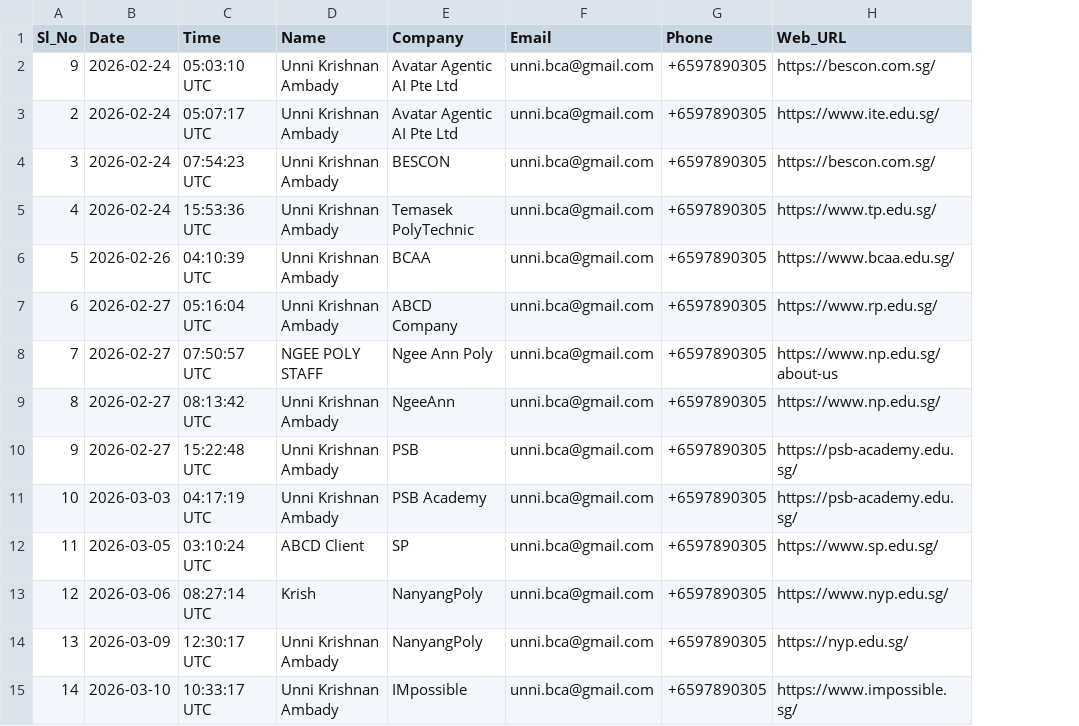
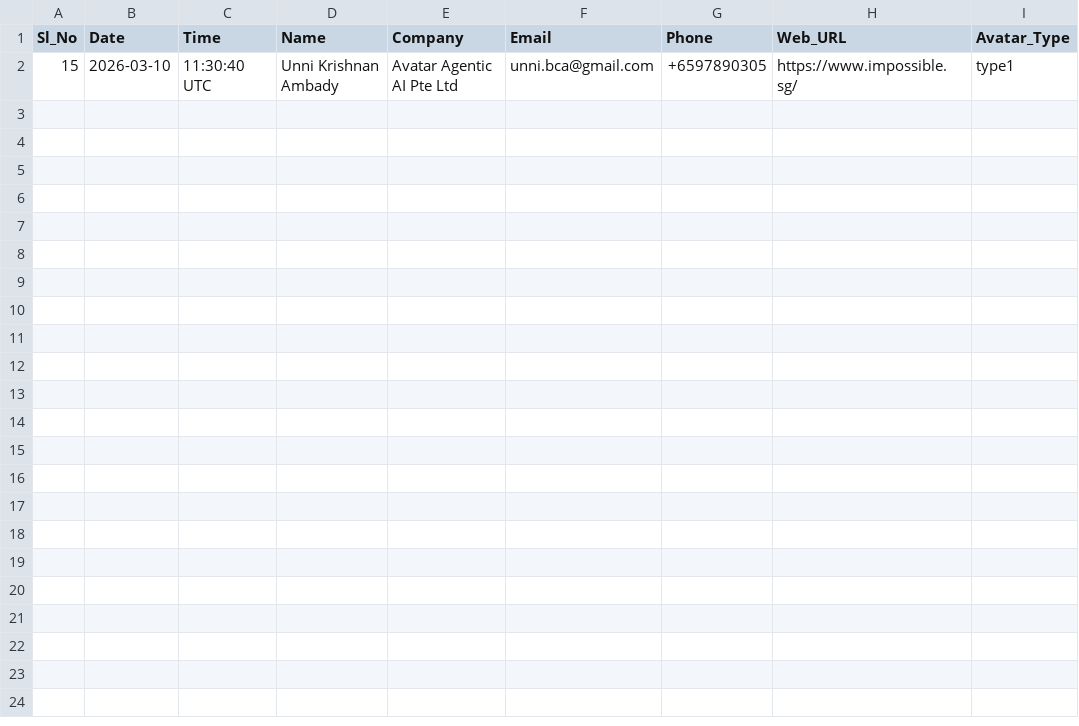
Before and after one commit to Krish1959/bbb-web, a CSV file: submissions.csv, drawn as a sheet; removed rows and columns are numbered as before the commit, all else as after; the diff names each change by its address in the sheet, - before the commit and + after, or states it on an @@ line.

Commit message:
Submission #15: Avatar Agentic AI Pte Ltd - 2026-03-10

```diff
--- a/submissions.csv
+++ b/submissions.csv
+column I (Avatar_Type), row 2: type1
-row 2: 9 | 2026-02-24 | 05:03:10 UTC | Unni Krishnan Ambady | Avatar Agentic AI Pte Ltd | unni.bca@gmail.com | +6597890305 | https://bescon.com.sg/
-row 3: 2 | 2026-02-24 | 05:07:17 UTC | Unni Krishnan Ambady | Avatar Agentic AI Pte Ltd | unni.bca@gmail.com | +6597890305 | https://www.ite.edu.sg/
-row 4: 3 | 2026-02-24 | 07:54:23 UTC | Unni Krishnan Ambady | BESCON | unni.bca@gmail.com | +6597890305 | https://bescon.com.sg/
-row 5: 4 | 2026-02-24 | 15:53:36 UTC | Unni Krishnan Ambady | Temasek PolyTechnic | unni.bca@gmail.com | +6597890305 | https://www.tp.edu.sg/
-row 6: 5 | 2026-02-26 | 04:10:39 UTC | Unni Krishnan Ambady | BCAA | unni.bca@gmail.com | +6597890305 | https://www.bcaa.edu.sg/
-row 7: 6 | 2026-02-27 | 05:16:04 UTC | Unni Krishnan Ambady | ABCD Company | unni.bca@gmail.com | +6597890305 | https://www.rp.edu.sg/
-row 8: 7 | 2026-02-27 | 07:50:57 UTC | NGEE POLY STAFF | Ngee Ann Poly | unni.bca@gmail.com | +6597890305 | https://www.np.edu.sg/about-us
-row 9: 8 | 2026-02-27 | 08:13:42 UTC | Unni Krishnan Ambady | NgeeAnn | unni.bca@gmail.com | +6597890305 | https://www.np.edu.sg/
-row 10: 9 | 2026-02-27 | 15:22:48 UTC | Unni Krishnan Ambady | PSB | unni.bca@gmail.com | +6597890305 | https://psb-academy.edu.sg/
-row 11: 10 | 2026-03-03 | 04:17:19 UTC | Unni Krishnan Ambady | PSB Academy | unni.bca@gmail.com | +6597890305 | https://psb-academy.edu.sg/
-row 12: 11 | 2026-03-05 | 03:10:24 UTC | ABCD Client | SP | unni.bca@gmail.com | +6597890305 | https://www.sp.edu.sg/
-row 13: 12 | 2026-03-06 | 08:27:14 UTC | Krish | NanyangPoly | unni.bca@gmail.com | +6597890305 | https://www.nyp.edu.sg/
-row 14: 13 | 2026-03-09 | 12:30:17 UTC | Unni Krishnan Ambady | NanyangPoly | unni.bca@gmail.com | +6597890305 | https://nyp.edu.sg/
-A2 (Sl_No): 14
+A2 (Sl_No): 15
-C2 (Time): 10:33:17 UTC
+C2 (Time): 11:30:40 UTC
-E2 (Company): IMpossible
+E2 (Company): Avatar Agentic AI Pte Ltd
```
